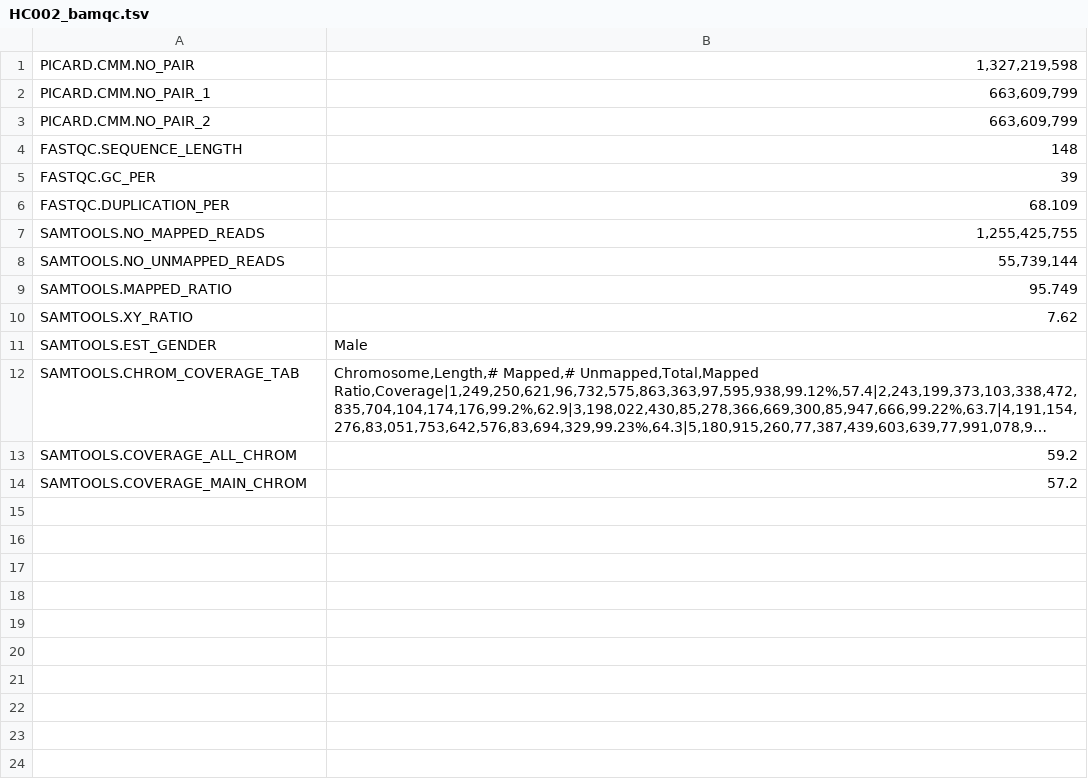
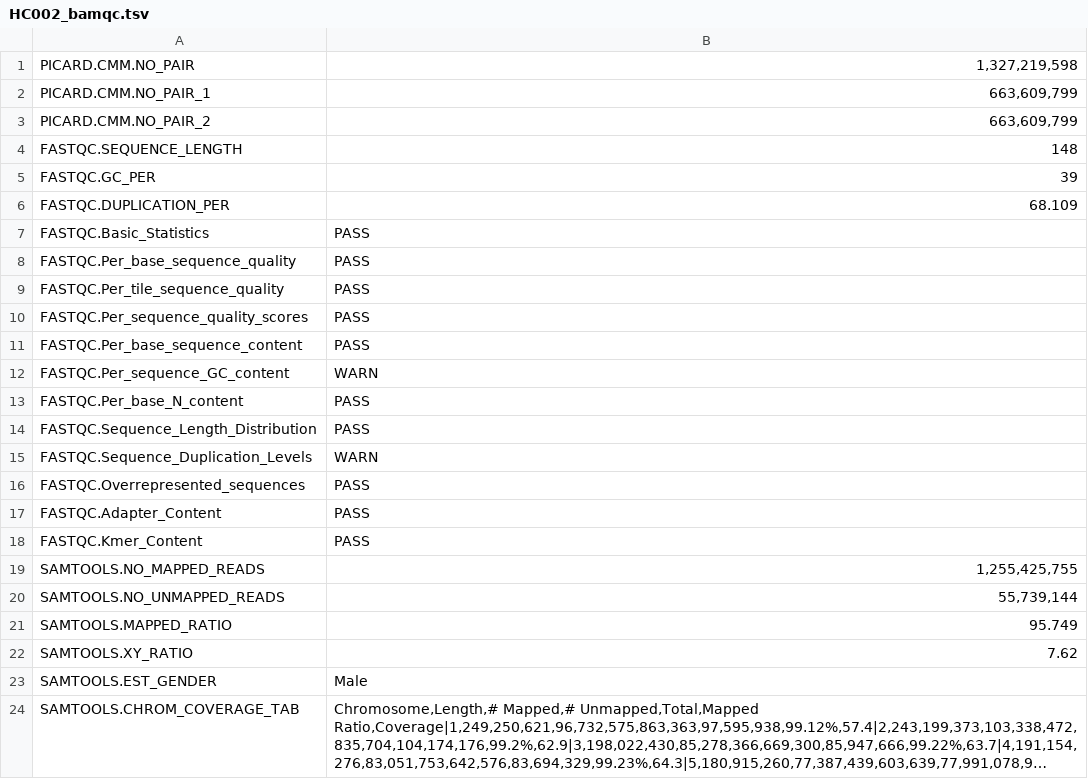
Before and after one commit to dbmi-bgm/qcboard, a TSV file: data/HC002/HC002_bamqc.tsv, drawn as a sheet; only a part is shown; the shorter side is filled out with more unchanged rows; long unchanged cells end in …; the diff names each change by its address in the sheet, - before the commit and + after, or states it on an @@ line.

Commit message:
update FASTQC summary

```diff
--- a/data/HC002/HC002_bamqc.tsv
+++ b/data/HC002/HC002_bamqc.tsv
+row 7: FASTQC.Basic_Statistics | PASS
+row 8: FASTQC.Per_base_sequence_quality | PASS
+row 9: FASTQC.Per_tile_sequence_quality | PASS
+row 10: FASTQC.Per_sequence_quality_scores | PASS
+row 11: FASTQC.Per_base_sequence_content | PASS
+row 12: FASTQC.Per_sequence_GC_content | WARN
+row 13: FASTQC.Per_base_N_content | PASS
+row 14: FASTQC.Sequence_Length_Distribution | PASS
+row 15: FASTQC.Sequence_Duplication_Levels | WARN
+row 16: FASTQC.Overrepresented_sequences | PASS
+row 17: FASTQC.Adapter_Content | PASS
+row 18: FASTQC.Kmer_Content | PASS
```
Also changed, not shown: 3 other files.
